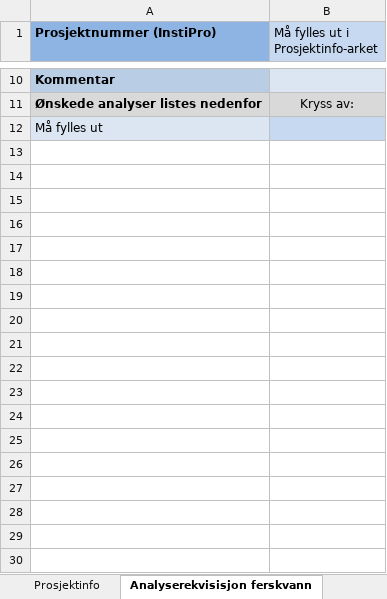
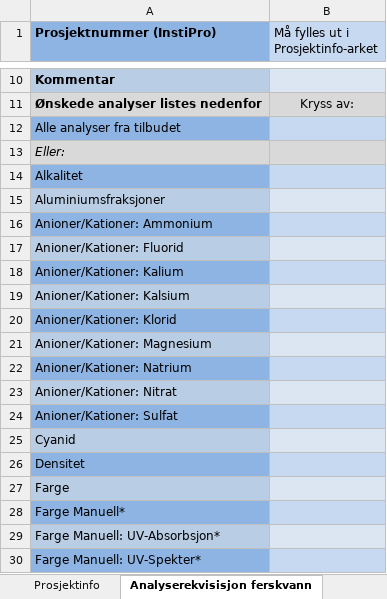
Before and after one commit to NIVANorge/orderform-NIVAlab-data-management, an Excel workbook: Skjema - Bestilling laboratorieanalyser og dataforvaltning.xlsm, sheet Analyserekvisisjon ferskvann, drawn as a sheet; only a part is shown, gaps mark what is left out; values as stored, in another font and other column widths than the file's, no borders; charts and pictures and conditional formats not drawn; the diff covers the shown part only; the diff names each change by its address in the sheet, - before the commit and + after, or states it on an @@ line.

```diff
--- a/Skjema - Bestilling laboratorieanalyser og dataforvaltning.xlsm (sheet Analyserekvisisjon ferskvann)
+++ b/Skjema - Bestilling laboratorieanalyser og dataforvaltning.xlsm (sheet Analyserekvisisjon ferskvann)
-A12 (Prosjektnummer (InstiPro)): Må fylles ut
+A12 (Prosjektnummer (InstiPro)): Alle analyser fra tilbudet
-A12 fill: #DCE6F2
+A12 fill: #8EB4E3
+row 13: Eller:
+row 14: Alkalitet
+row 15: Aluminiumsfraksjoner
+row 16: Anioner/Kationer: Ammonium
+row 17: Anioner/Kationer: Fluorid
+row 18: Anioner/Kationer: Kalium
+row 19: Anioner/Kationer: Kalsium
+row 20: Anioner/Kationer: Klorid
+row 21: Anioner/Kationer: Magnesium
+row 22: Anioner/Kationer: Natrium
+row 23: Anioner/Kationer: Nitrat
+row 24: Anioner/Kationer: Sulfat
+row 25: Cyanid
+row 26: Densitet
+row 27: Farge
+row 28: Farge Manuell*
+row 29: Farge Manuell: UV-Absorbsjon*
+row 30: Farge Manuell: UV-Spekter*
```
Also changed, not shown: 40 added rows elsewhere in this sheet, other sheet tabs, charts or pictures.
